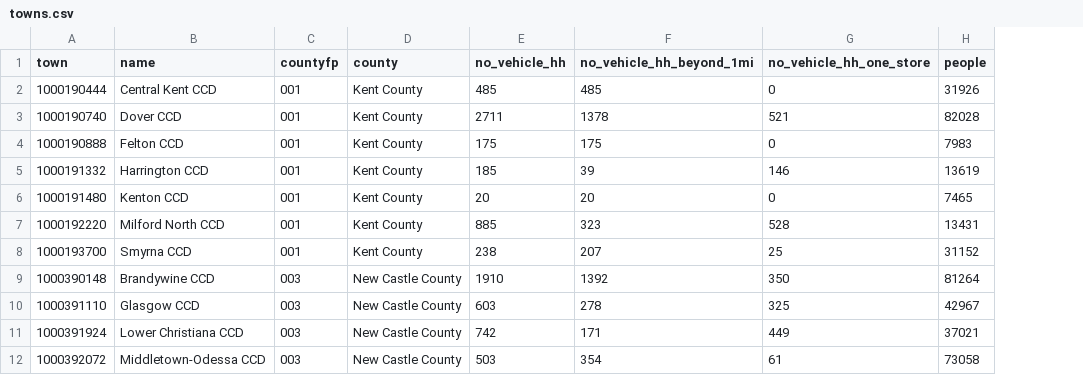
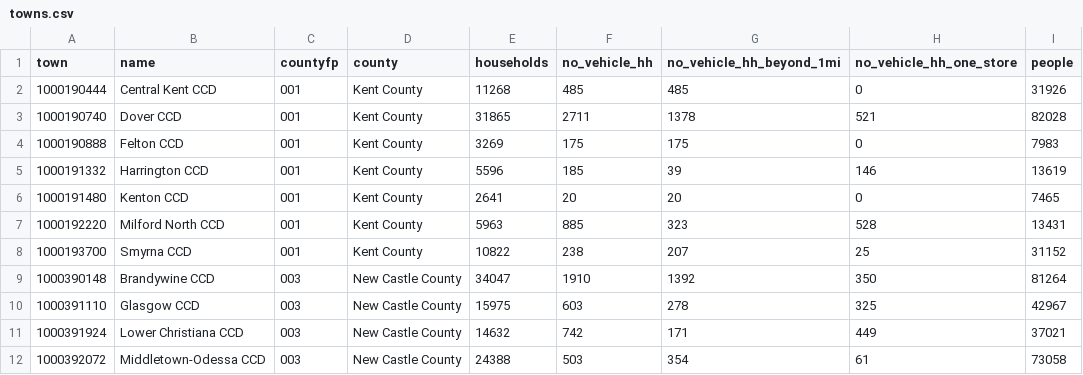
Before and after one commit to SBoyapati13/Food-Desert-Mapper, a CSV file: out/DE/towns.csv, drawn as a sheet; only a part is shown; the diff names each change by its address in the sheet, - before the commit and + after, or states it on an @@ line.

```diff
--- a/out/DE/towns.csv
+++ b/out/DE/towns.csv
+column E (households), rows 2-12: 11268 | 31865 | 3269 | 5596 | 2641 | 5963 | 10822 | 34047 | 15975 | 14632 | 24388
```
Also changed, not shown: out/DE/closures.csv, out/NJ/closures.csv, 22 other files.
